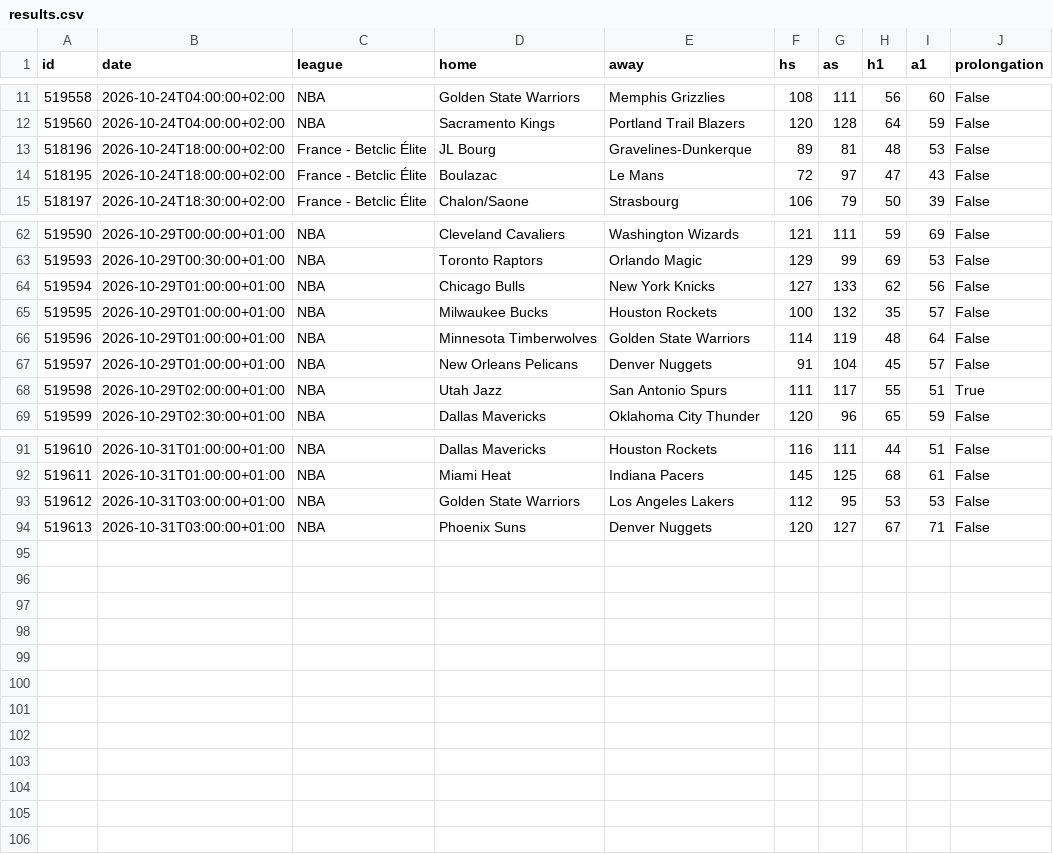
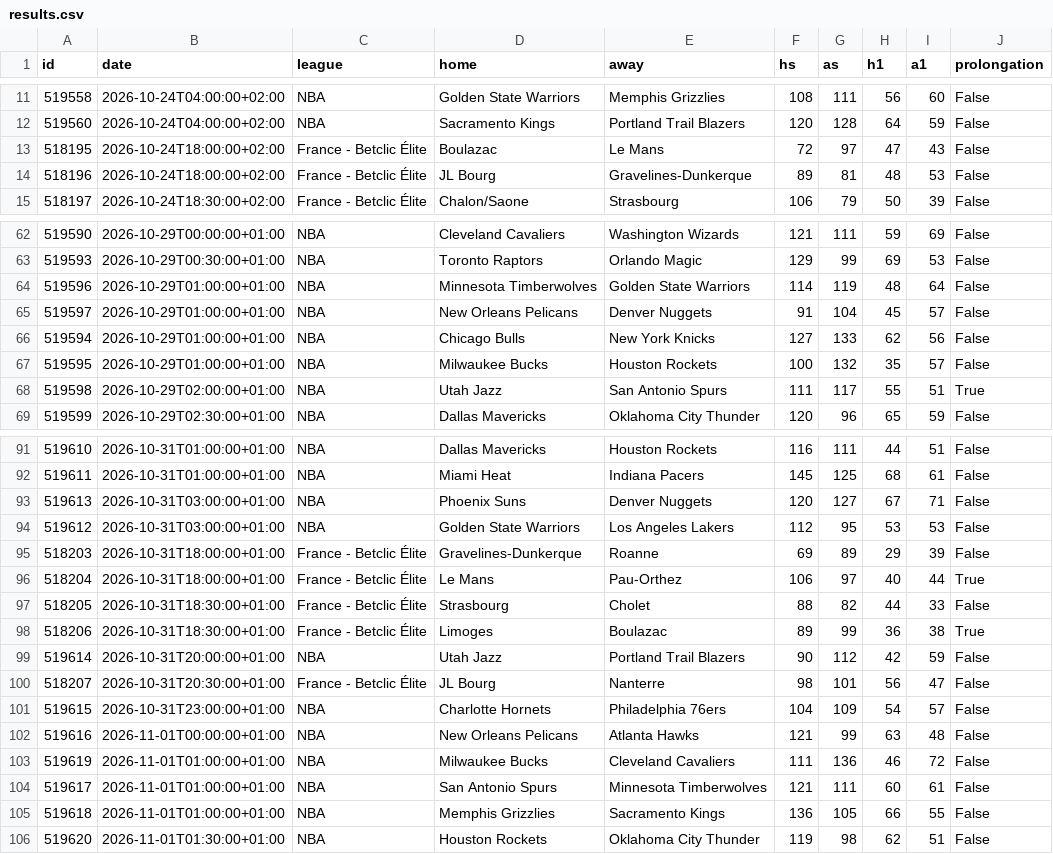
Before and after one commit to tessoncharles-sys/paris-data, a CSV file: data/raw/basket/results.csv, drawn as a sheet; only a part is shown, gaps mark what is left out; the diff covers the shown part only.

```diff
--- a/data/raw/basket/results.csv
+++ b/data/raw/basket/results.csv
@@ -12,4 +12,4 @@ id,date,league,home,away,hs,as,h1,a1,prolongation
 519560,2026-10-24T04:00:00+02:00,NBA,Sacramento Kings,Portland Trail Blazers,120,128,64,59,False
+518195,2026-10-24T18:00:00+02:00,France - Betclic Élite,Boulazac,Le Mans,72,97,47,43,False
 518196,2026-10-24T18:00:00+02:00,France - Betclic Élite,JL Bourg,Gravelines-Dunkerque,89,81,48,53,False
-518195,2026-10-24T18:00:00+02:00,France - Betclic Élite,Boulazac,Le Mans,72,97,47,43,False
 518197,2026-10-24T18:30:00+02:00,France - Betclic Élite,Chalon/Saone,Strasbourg,106,79,50,39,False
@@ -63,6 +63,6 @@ id,date,league,home,away,hs,as,h1,a1,prolongation
 519593,2026-10-29T00:30:00+01:00,NBA,Toronto Raptors,Orlando Magic,129,99,69,53,False
+519596,2026-10-29T01:00:00+01:00,NBA,Minnesota Timberwolves,Golden State Warriors,114,119,48,64,False
+519597,2026-10-29T01:00:00+01:00,NBA,New Orleans Pelicans,Denver Nuggets,91,104,45,57,False
 519594,2026-10-29T01:00:00+01:00,NBA,Chicago Bulls,New York Knicks,127,133,62,56,False
 519595,2026-10-29T01:00:00+01:00,NBA,Milwaukee Bucks,Houston Rockets,100,132,35,57,False
-519596,2026-10-29T01:00:00+01:00,NBA,Minnesota Timberwolves,Golden State Warriors,114,119,48,64,False
-519597,2026-10-29T01:00:00+01:00,NBA,New Orleans Pelicans,Denver Nuggets,91,104,45,57,False
 519598,2026-10-29T02:00:00+01:00,NBA,Utah Jazz,San Antonio Spurs,111,117,55,51,True
@@ -92,3 +92,15 @@ id,date,league,home,away,hs,as,h1,a1,prolongation
 519611,2026-10-31T01:00:00+01:00,NBA,Miami Heat,Indiana Pacers,145,125,68,61,False
+519613,2026-10-31T03:00:00+01:00,NBA,Phoenix Suns,Denver Nuggets,120,127,67,71,False
 519612,2026-10-31T03:00:00+01:00,NBA,Golden State Warriors,Los Angeles Lakers,112,95,53,53,False
-519613,2026-10-31T03:00:00+01:00,NBA,Phoenix Suns,Denver Nuggets,120,127,67,71,False
+518203,2026-10-31T18:00:00+01:00,France - Betclic Élite,Gravelines-Dunkerque,Roanne,69,89,29,39,False
+518204,2026-10-31T18:00:00+01:00,France - Betclic Élite,Le Mans,Pau-Orthez,106,97,40,44,True
+518205,2026-10-31T18:30:00+01:00,France - Betclic Élite,Strasbourg,Cholet,88,82,44,33,False
+518206,2026-10-31T18:30:00+01:00,France - Betclic Élite,Limoges,Boulazac,89,99,36,38,True
+519614,2026-10-31T20:00:00+01:00,NBA,Utah Jazz,Portland Trail Blazers,90,112,42,59,False
+518207,2026-10-31T20:30:00+01:00,France - Betclic Élite,JL Bourg,Nanterre,98,101,56,47,False
+519615,2026-10-31T23:00:00+01:00,NBA,Charlotte Hornets,Philadelphia 76ers,104,109,54,57,False
+519616,2026-11-01T00:00:00+01:00,NBA,New Orleans Pelicans,Atlanta Hawks,121,99,63,48,False
+519619,2026-11-01T01:00:00+01:00,NBA,Milwaukee Bucks,Cleveland Cavaliers,111,136,46,72,False
+519617,2026-11-01T01:00:00+01:00,NBA,San Antonio Spurs,Minnesota Timberwolves,121,111,60,61,False
+519618,2026-11-01T01:00:00+01:00,NBA,Memphis Grizzlies,Sacramento Kings,136,105,66,55,False
+519620,2026-11-01T01:30:00+01:00,NBA,Houston Rockets,Oklahoma City Thunder,119,98,62,51,False
```
Also changed, not shown: 2 moved rows elsewhere in this file, data/raw/basket/predictions.csv, data/raw/handball/predictions.csv, 25 other files.
